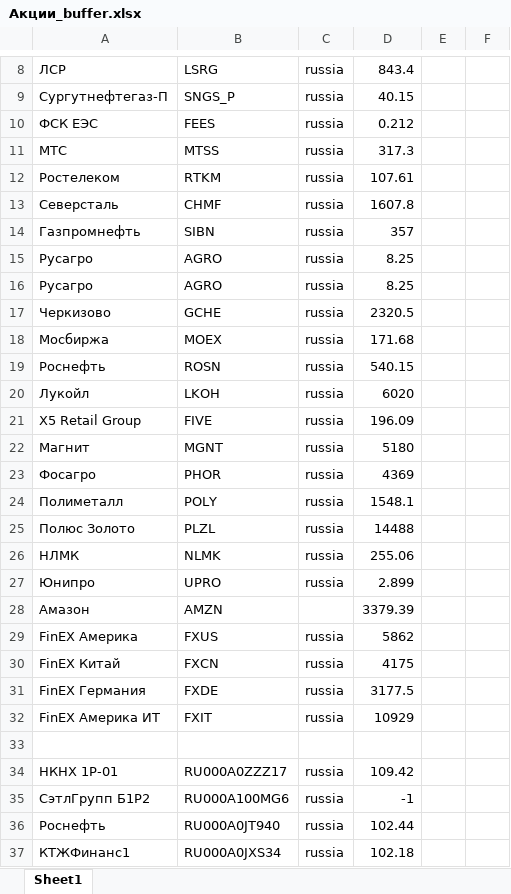
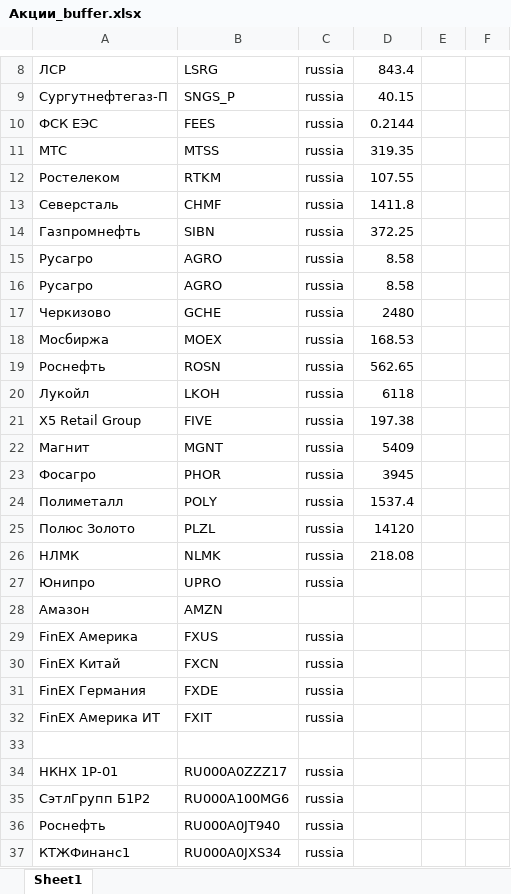
Before and after one commit to Nikineru/Stocks-bot, an Excel workbook: Resources/Акции_buffer.xlsx, sheet Sheet1, drawn as a sheet; only a part is shown, gaps mark what is left out; values as stored, in another font and other column widths than the file's, no borders; the diff covers the shown part only; the diff names each change by its address in the sheet, - before the commit and + after, or states it on an @@ line.

```diff
--- a/Resources/Акции_buffer.xlsx (sheet Sheet1)
+++ b/Resources/Акции_buffer.xlsx (sheet Sheet1)
-D10: 0.212
+D10: 0.2144
-D11: 317.3
+D11: 319.35
-D12: 107.61
+D12: 107.55
-D13: 1607.8
+D13: 1411.8
-D14: 357
+D14: 372.25
-D15:D16: 8.25
+D15:D16: 8.58
-D17: 2320.5
+D17: 2480
-D18: 171.68
+D18: 168.53
-D19: 540.15
+D19: 562.65
-D20: 6020
+D20: 6118
-D21: 196.09
+D21: 197.38
-D22: 5180
+D22: 5409
-D23: 4369
+D23: 3945
-D24: 1548.1
+D24: 1537.4
-D25: 14488
+D25: 14120
-D26: 255.06
+D26: 218.08
-D27: 2.899
+D27: (empty)
-D28: 3379.39
+D28: (empty)
-D29: 5862
+D29: (empty)
-D30: 4175
+D30: (empty)
-D31: 3177.5
+D31: (empty)
-D32: 10929
+D32: (empty)
-D34: 109.42
+D34: (empty)
-D35: -1
+D35: (empty)
-D36: 102.44
+D36: (empty)
-D37: 102.18
+D37: (empty)
```
Also changed, not shown: 11 edited cells elsewhere in this sheet, Resources/Акции.xlsm, 5 other files.
